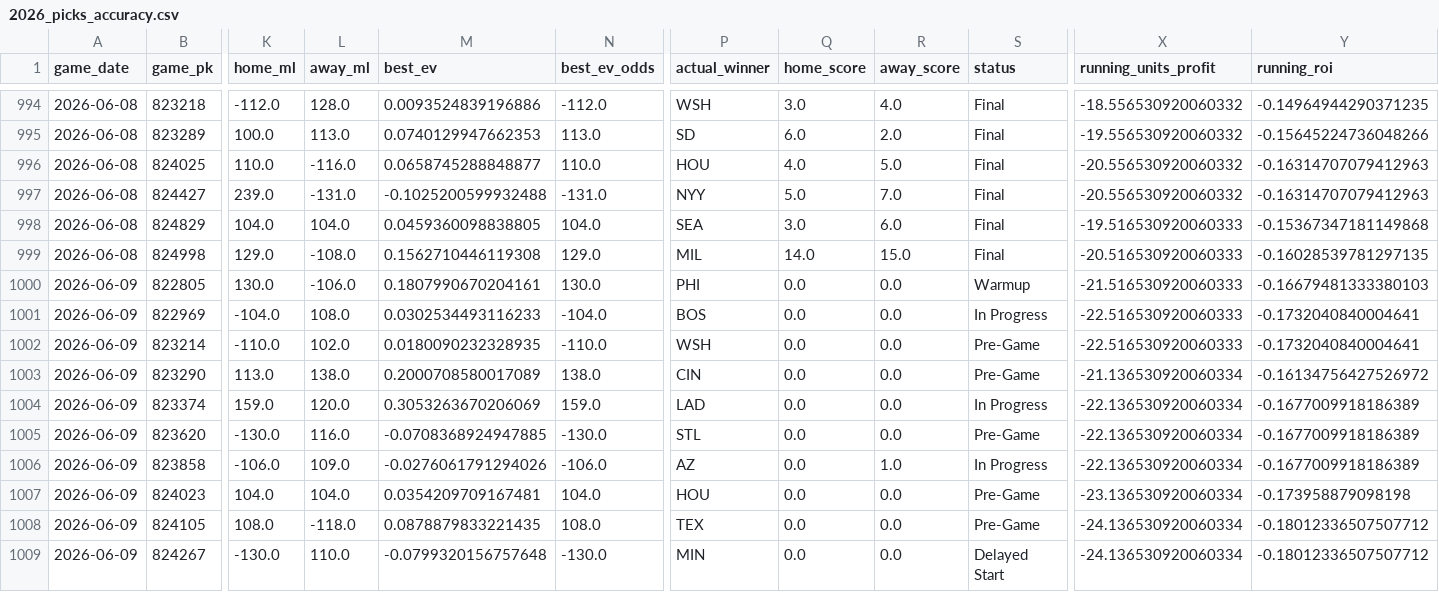
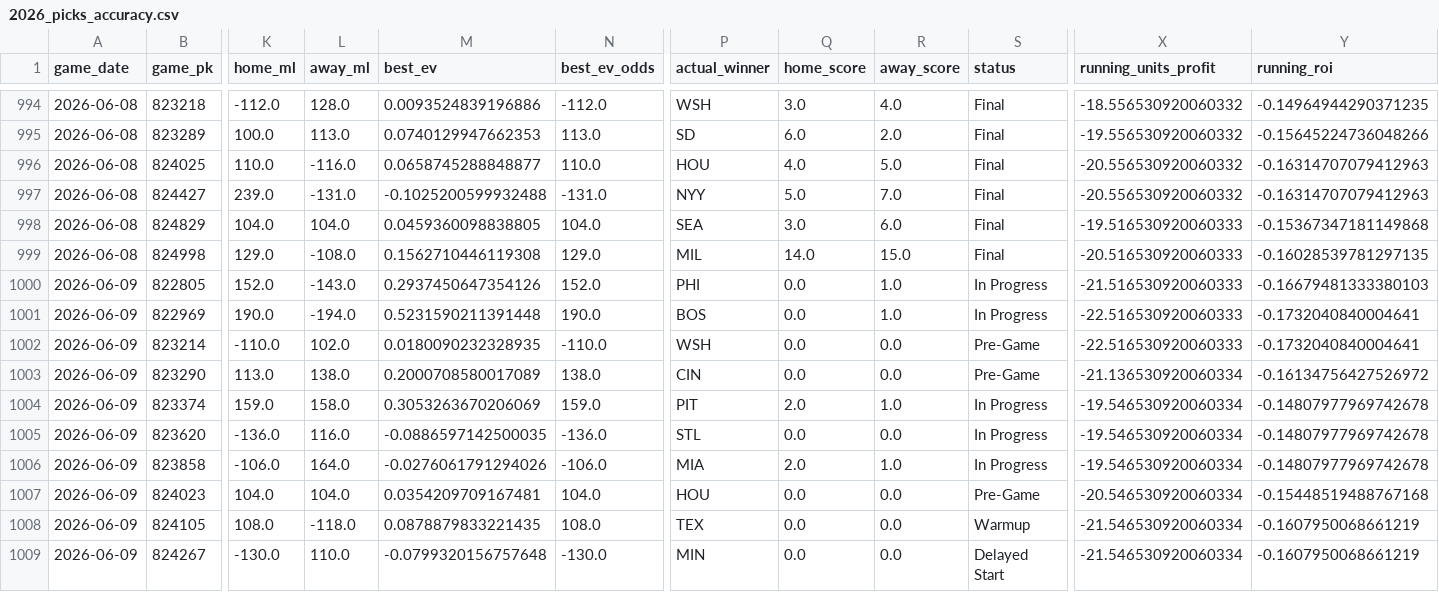
Before and after one commit to tyler-janak/TheBullpenBet, a CSV file: 2026_picks_accuracy.csv, drawn as a sheet; only a part is shown, gaps mark what is left out; the diff covers the shown part only; the diff names each change by its address in the sheet, - before the commit and + after, or states it on an @@ line.

```diff
--- a/2026_picks_accuracy.csv
+++ b/2026_picks_accuracy.csv
-K1000 (home_ml): 130.0
+K1000 (home_ml): 152.0
-L1000 (away_ml): -106.0
+L1000 (away_ml): -143.0
-M1000 (best_ev): 0.1807990670204161
+M1000 (best_ev): 0.2937450647354126
-N1000 (best_ev_odds): 130.0
+N1000 (best_ev_odds): 152.0
-R1000:R1001 (away_score): 0.0
+R1000:R1001 (away_score): 1.0
-S1000 (status): Warmup
+S1000 (status): In Progress
-K1001 (home_ml): -104.0
+K1001 (home_ml): 190.0
-L1001 (away_ml): 108.0
+L1001 (away_ml): -194.0
-M1001 (best_ev): 0.0302534493116233
+M1001 (best_ev): 0.5231590211391448
-N1001 (best_ev_odds): -104.0
+N1001 (best_ev_odds): 190.0
-L1004 (away_ml): 120.0
+L1004 (away_ml): 158.0
-P1004 (actual_winner): LAD
+P1004 (actual_winner): PIT
-Q1004 (home_score): 0.0
+Q1004 (home_score): 2.0
-R1004 (away_score): 0.0
+R1004 (away_score): 1.0
-X1004:X1006 (running_units_profit): -22.136530920060334
+X1004:X1006 (running_units_profit): -19.546530920060334
-Y1004:Y1006 (running_roi): -0.1677009918186389
+Y1004:Y1006 (running_roi): -0.14807977969742678
-K1005 (home_ml): -130.0
+K1005 (home_ml): -136.0
-M1005 (best_ev): -0.0708368924947885
+M1005 (best_ev): -0.0886597142500035
-N1005 (best_ev_odds): -130.0
+N1005 (best_ev_odds): -136.0
-S1005 (status): Pre-Game
+S1005 (status): In Progress
-L1006 (away_ml): 109.0
+L1006 (away_ml): 164.0
-P1006 (actual_winner): AZ
+P1006 (actual_winner): MIA
-Q1006 (home_score): 0.0
+Q1006 (home_score): 2.0
-X1007 (running_units_profit): -23.136530920060334
+X1007 (running_units_profit): -20.546530920060334
-Y1007 (running_roi): -0.173958879098198
+Y1007 (running_roi): -0.15448519488767168
-S1008 (status): Pre-Game
+S1008 (status): Warmup
-X1008:X1009 (running_units_profit): -24.136530920060334
+X1008:X1009 (running_units_profit): -21.546530920060334
-Y1008:Y1009 (running_roi): -0.18012336507507712
+Y1008:Y1009 (running_roi): -0.1607950068661219
```
Also changed, not shown: 35 edited cells elsewhere in this file, outputs/hitterspitchers_today.csv, outputs/today_bets_to_make.csv, 3 other files.
